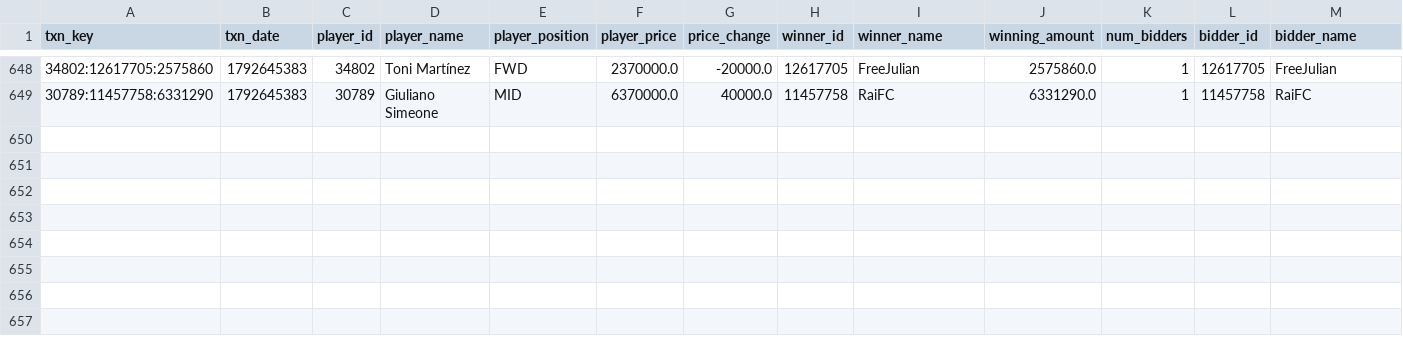
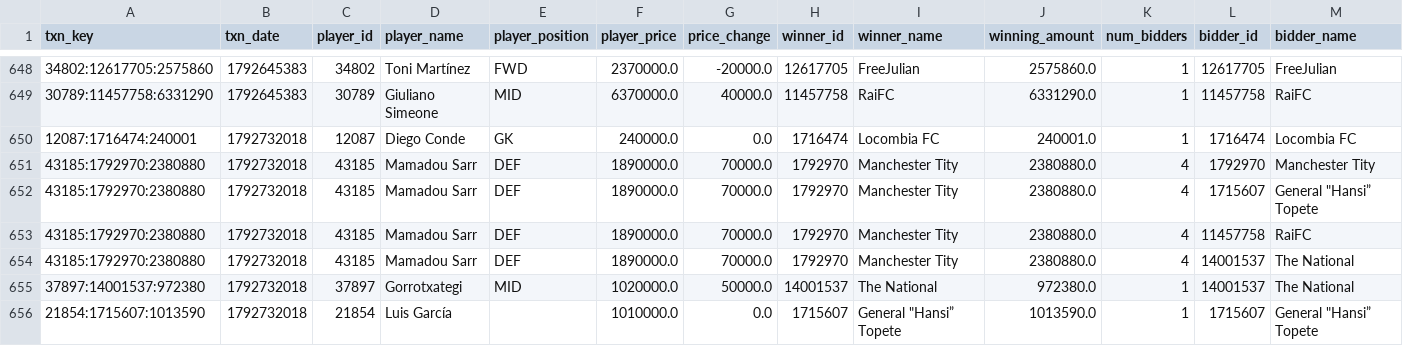
Before and after one commit to nilcrespo/BiwengerBot, a CSV file: csvs/others/market_bid_history_log.csv, drawn as a sheet; only a part is shown, gaps mark what is left out; rows hold the shown columns only; the diff names each change by its address in the sheet, - before the commit and + after, or states it on an @@ line.

```diff
--- a/csvs/others/market_bid_history_log.csv
+++ b/csvs/others/market_bid_history_log.csv
+row 650: 12087:1716474:240001 | 1792732018 | 12087 | Diego Conde | GK | 240000.0 | 0.0 | 1716474 | Locombia FC | 240001.0 | 1 | 1716474 | Locombia FC
+row 651: 43185:1792970:2380880 | 1792732018 | 43185 | Mamadou Sarr | DEF | 1890000.0 | 70000.0 | 1792970 | Manchester Tity | 2380880.0 | 4 | 1792970 | Manchester Tity
+row 652: 43185:1792970:2380880 | 1792732018 | 43185 | Mamadou Sarr | DEF | 1890000.0 | 70000.0 | 1792970 | Manchester Tity | 2380880.0 | 4 | 1715607 | General "Hansi” Topete
+row 653: 43185:1792970:2380880 | 1792732018 | 43185 | Mamadou Sarr | DEF | 1890000.0 | 70000.0 | 1792970 | Manchester Tity | 2380880.0 | 4 | 11457758 | RaiFC
+row 654: 43185:1792970:2380880 | 1792732018 | 43185 | Mamadou Sarr | DEF | 1890000.0 | 70000.0 | 1792970 | Manchester Tity | 2380880.0 | 4 | 14001537 | The National
+row 655: 37897:14001537:972380 | 1792732018 | 37897 | Gorrotxategi | MID | 1020000.0 | 50000.0 | 14001537 | The National | 972380.0 | 1 | 14001537 | The National
+row 656: 21854:1715607:1013590 | 1792732018 | 21854 | Luis García |  | 1010000.0 | 0.0 | 1715607 | General "Hansi” Topete | 1013590.0 | 1 | 1715607 | General "Hansi” Topete
```
Also changed, not shown: csvs/others/market_bids.csv, csvs/teams/team_General_Hansi_Topete.csv, 15 other files.
